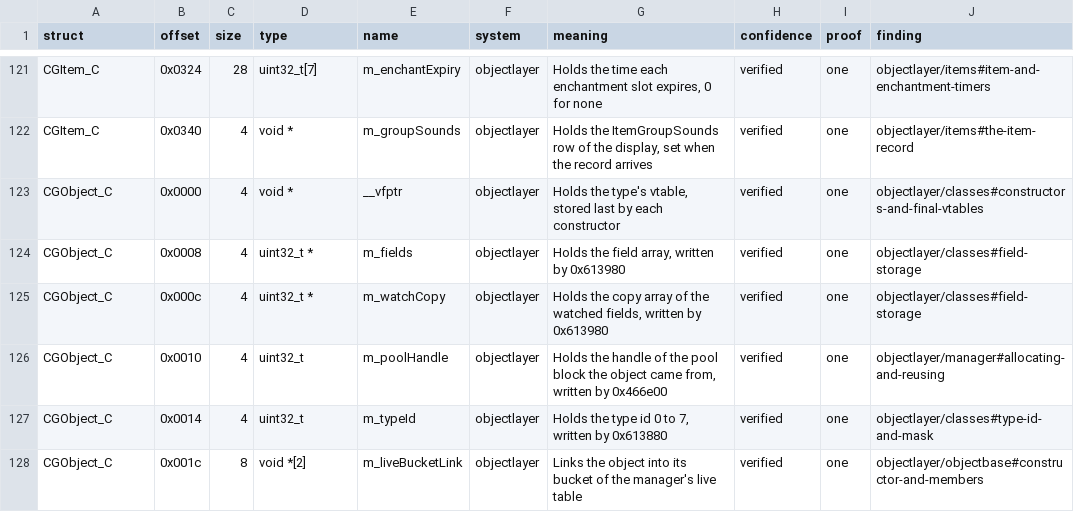
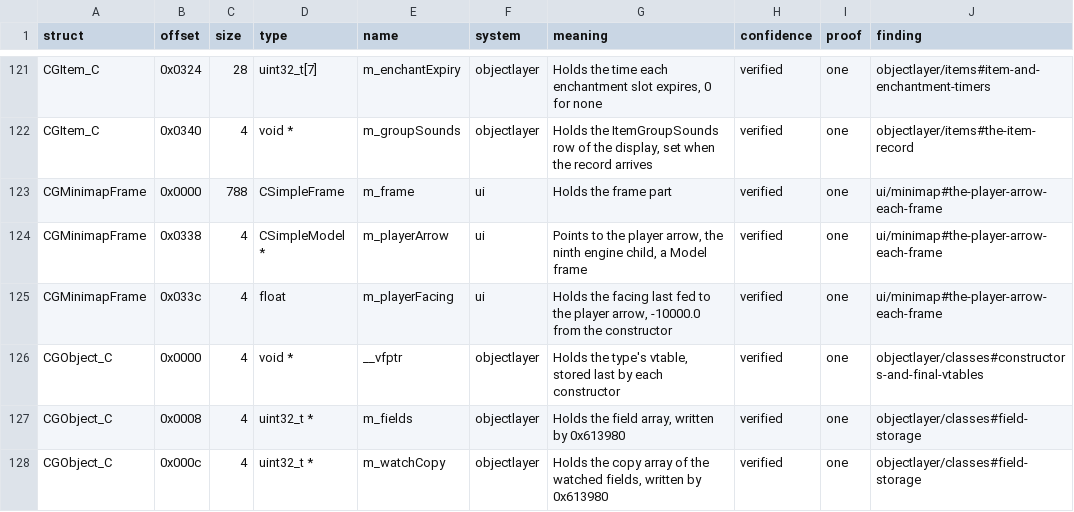
Before and after one commit to samwhosung/benilla-re, a TSV file: symbols/fields.tsv, drawn as a sheet; only a part is shown, gaps mark what is left out; the shorter side is filled out with more unchanged rows.

```diff
--- a/symbols/fields.tsv
+++ b/symbols/fields.tsv
@@ -122,2 +122,5 @@ CGItem_C	0x0324	28	uint32_t[7]	m_enchantExpiry	objectlayer	Holds the time each e
 CGItem_C	0x0340	4	void *	m_groupSounds	objectlayer	Holds the ItemGroupSounds row of the display, set when the record arrives	verified	one	objectlayer/items#the-item-record
+CGMinimapFrame	0x0000	788	CSimpleFrame	m_frame	ui	Holds the frame part	verified	one	ui/minimap#the-player-arrow-each-frame
+CGMinimapFrame	0x0338	4	CSimpleModel *	m_playerArrow	ui	Points to the player arrow, the ninth engine child, a Model frame	verified	one	ui/minimap#the-player-arrow-each-frame
+CGMinimapFrame	0x033c	4	float	m_playerFacing	ui	Holds the facing last fed to the player arrow, -10000.0 from the constructor	verified	one	ui/minimap#the-player-arrow-each-frame
 CGObject_C	0x0000	4	void *	__vfptr	objectlayer	Holds the type's vtable, stored last by each constructor	verified	one	objectlayer/classes#constructors-and-final-vtables
```
Also changed, not shown: symbols/globals.tsv, symbols/structs.tsv, 21 other files.
